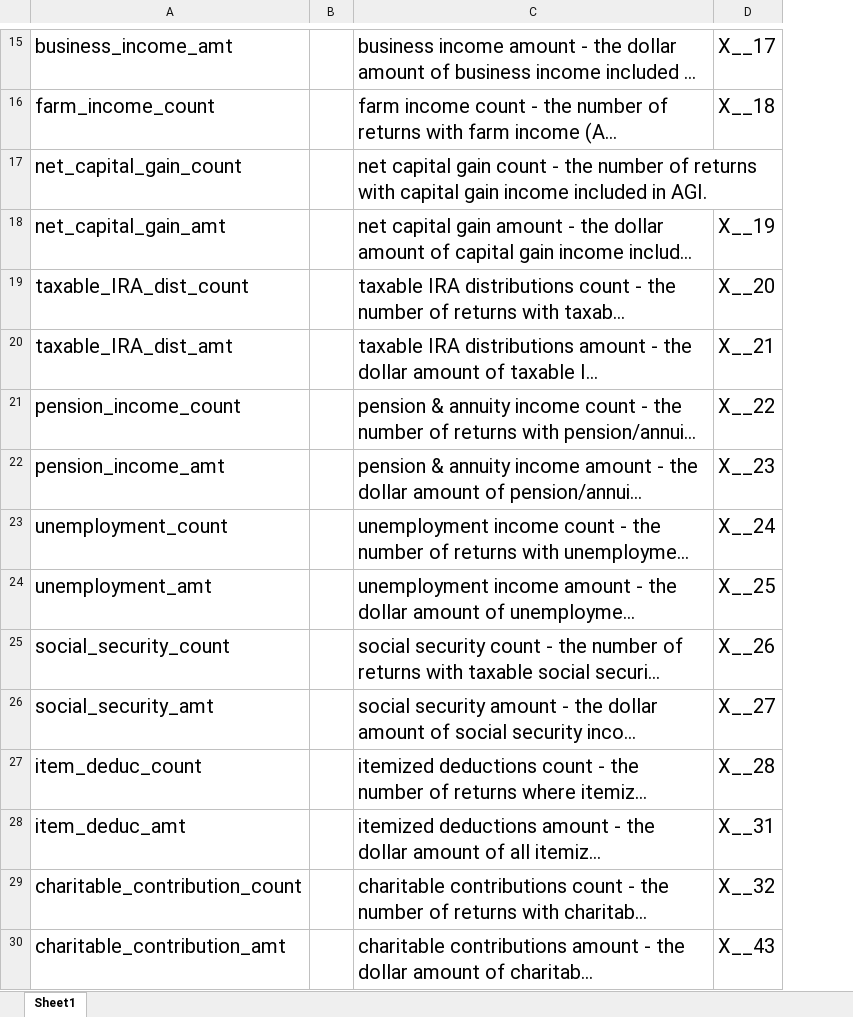
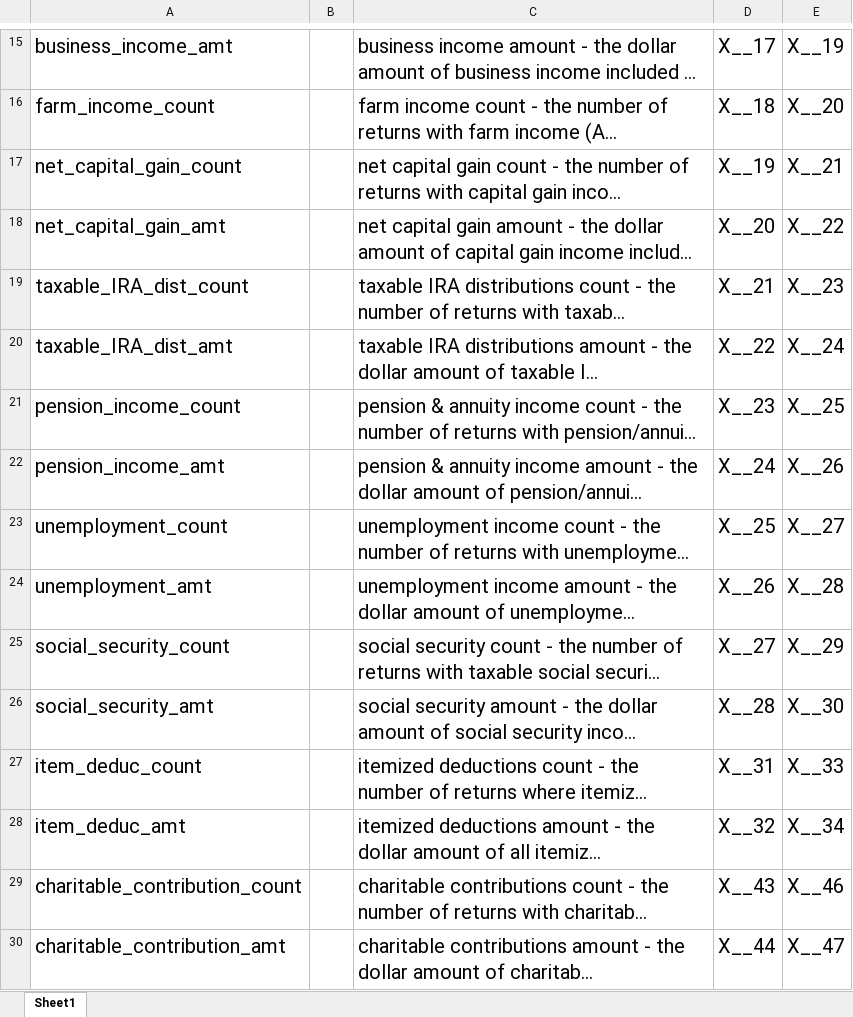
Before and after one commit to shrutijalewar/data-question-4-skirmish-guards-1, an Excel workbook: data/IRS_data_mapping.xlsx, sheet Sheet1, drawn as a sheet; only a part is shown, gaps mark what is left out; long unchanged cells end in …; values as stored, in another font and other column widths than the file's, no borders; the diff covers the shown part only; the diff names each change by its address in the sheet, - before the commit and + after, or states it on an @@ line.

```diff
--- a/data/IRS_data_mapping.xlsx (sheet Sheet1)
+++ b/data/IRS_data_mapping.xlsx (sheet Sheet1)
+column E, rows 15-30: X__19 | X__20 | X__21 | X__22 | X__23 | X__24 | X__25 | X__26 | X__27 | X__28 | X__29 | X__30 | X__33 | X__34 | X__46 | X__47
-D17: (empty)
+D17: X__19
-D18: X__19
+D18: X__20
-D19: X__20
+D19: X__21
-D20: X__21
+D20: X__22
-D21: X__22
+D21: X__23
-D22: X__23
+D22: X__24
-D23: X__24
+D23: X__25
-D24: X__25
+D24: X__26
-D25: X__26
+D25: X__27
-D26: X__27
+D26: X__28
-D27: X__28
+D27: X__31
-D28: X__31
+D28: X__32
-D29: X__32
+D29: X__43
-D30: X__43
+D30: X__44
```
Also changed, not shown: 1 removed row and 26 edited cells elsewhere in this sheet, 4 other files.
